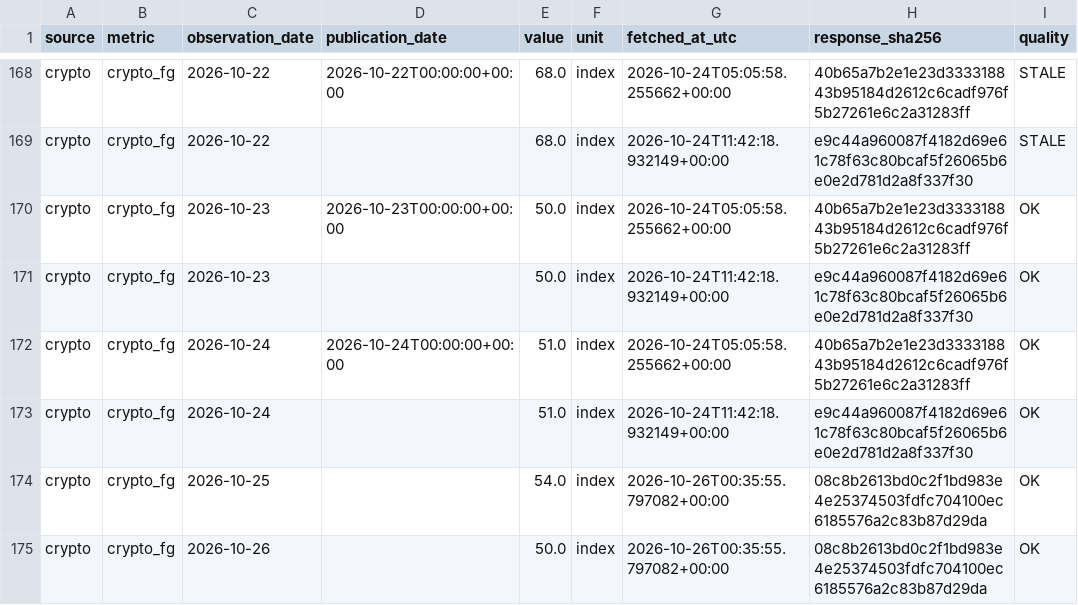
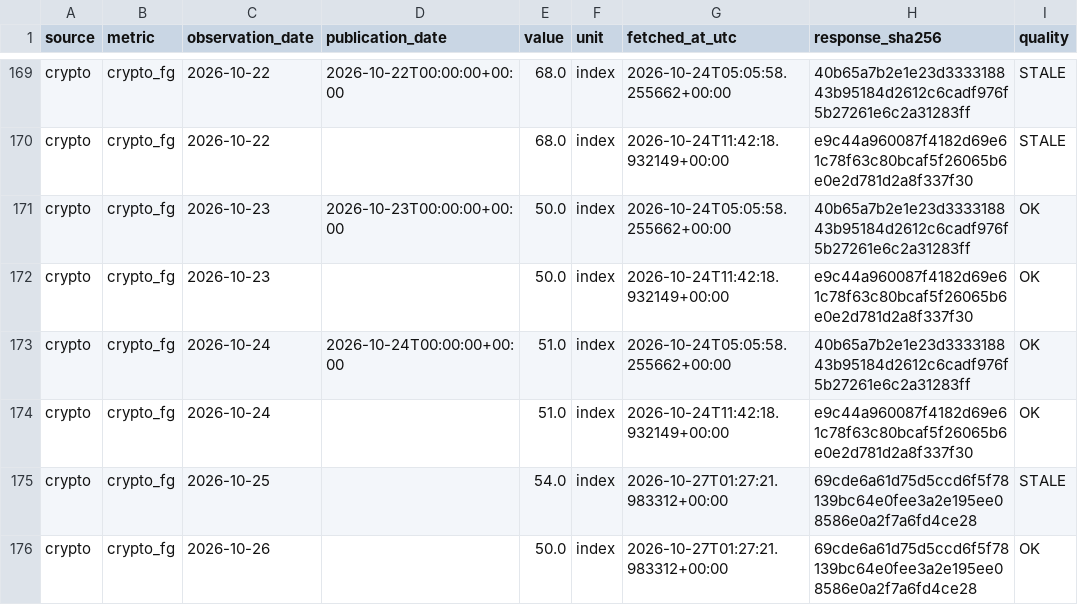
Before and after one commit to yydsdefi-cmyk/COMEX-Gold-Tracker, a CSV file: market_data/history.csv, drawn as a sheet; only a part is shown, gaps mark what is left out; the diff covers the shown part only.

```diff
--- a/market_data/history.csv
+++ b/market_data/history.csv
@@ -173,3 +174,3 @@ crypto,crypto_fg,2026-10-24,2026-10-24T00:00:00+00:00,51.0,index,2026-10-24T05:0
 crypto,crypto_fg,2026-10-24,,51.0,index,2026-10-24T11:42:18.932149+00:00,e9c44a960087f4182d69e61c78f63c80bcaf5f26065b6e0e2d781d2a8f337f30,OK
-crypto,crypto_fg,2026-10-25,,54.0,index,2026-10-26T00:35:55.797082+00:00,08c8b2613bd0c2f1bd983e4e25374503fdfc704100ec6185576a2c83b87d29da,OK
-crypto,crypto_fg,2026-10-26,,50.0,index,2026-10-26T00:35:55.797082+00:00,08c8b2613bd0c2f1bd983e4e25374503fdfc704100ec6185576a2c83b87d29da,OK
+crypto,crypto_fg,2026-10-25,,54.0,index,2026-10-27T01:27:21.983312+00:00,69cde6a61d75d5ccd6f5f78139bc64e0fee3a2e195ee08586e0a2f7a6fd4ce28,STALE
+crypto,crypto_fg,2026-10-26,,50.0,index,2026-10-27T01:27:21.983312+00:00,69cde6a61d75d5ccd6f5f78139bc64e0fee3a2e195ee08586e0a2f7a6fd4ce28,OK
```
Also changed, not shown: 4 added rows and 19 edited cells elsewhere in this file, 9 other files.
